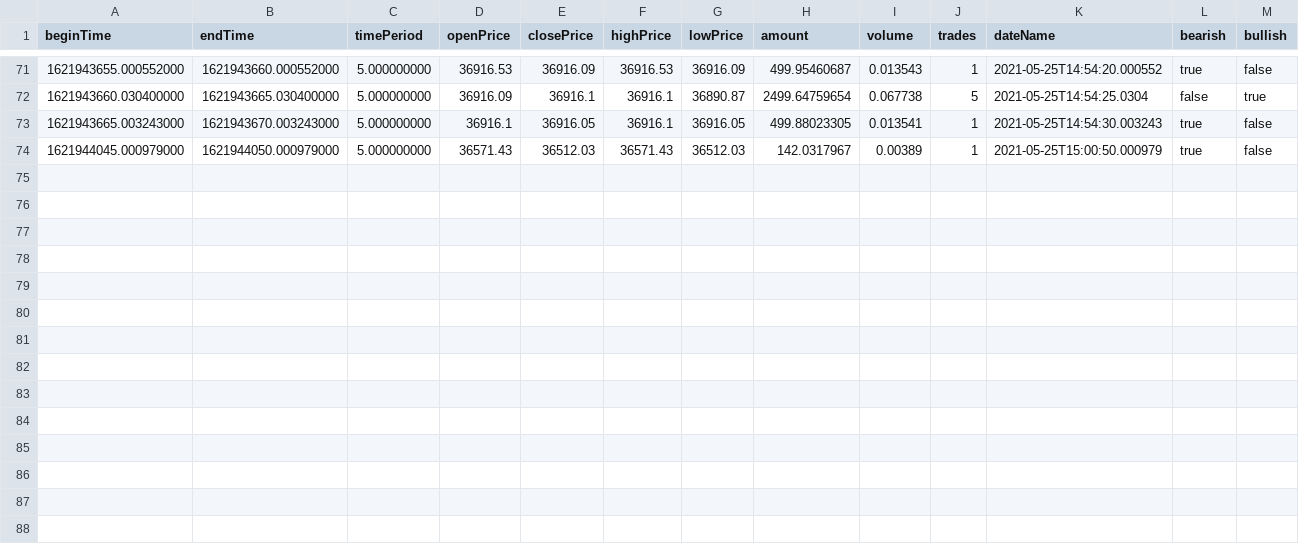
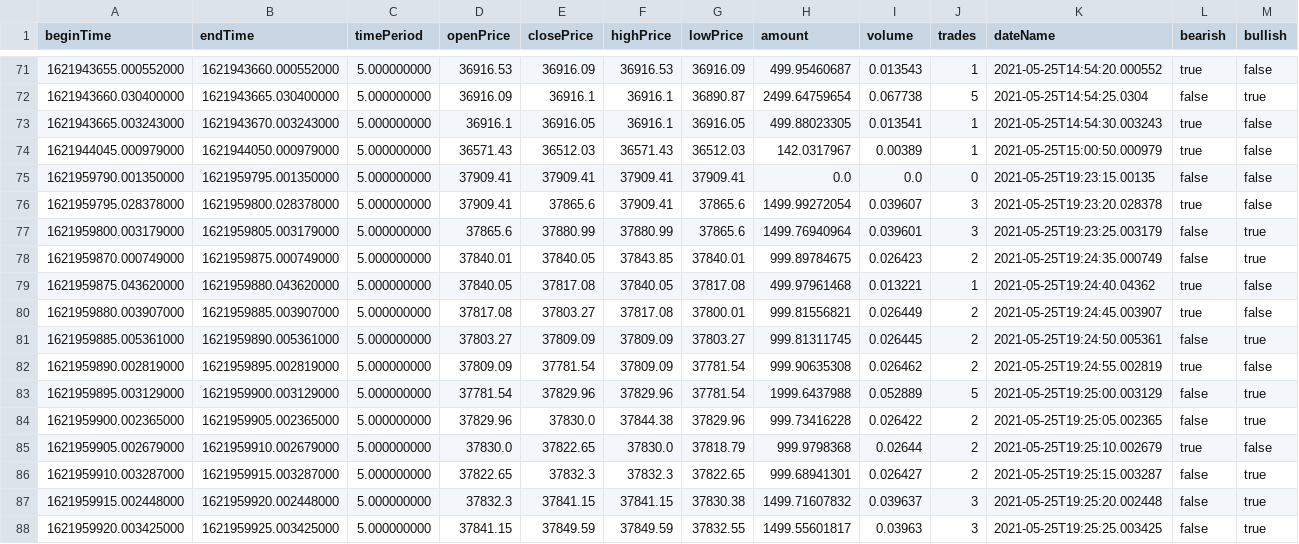
Before and after one commit to a13cs/ex-poc, a CSV file: bnc_trades_5s.csv, drawn as a sheet; only a part is shown, gaps mark what is left out.

```diff
--- a/bnc_trades_5s.csv
+++ b/bnc_trades_5s.csv
@@ -74 +74,15 @@ beginTime,endTime,timePeriod,openPrice,closePrice,highPrice,lowPrice,amount,volu
 1621944045.000979000,1621944050.000979000,5.000000000,36571.43,36512.03,36571.43,36512.03,142.0317967,0.00389,1,2021-05-25T15:00:50.000979,true,false
+1621959790.001350000,1621959795.001350000,5.000000000,37909.41,37909.41,37909.41,37909.41,0.0,0.0,0,2021-05-25T19:23:15.00135,false,false
+1621959795.028378000,1621959800.028378000,5.000000000,37909.41,37865.6,37909.41,37865.6,1499.99272054,0.039607,3,2021-05-25T19:23:20.028378,true,false
+1621959800.003179000,1621959805.003179000,5.000000000,37865.6,37880.99,37880.99,37865.6,1499.76940964,0.039601,3,2021-05-25T19:23:25.003179,false,true
+1621959870.000749000,1621959875.000749000,5.000000000,37840.01,37840.05,37843.85,37840.01,999.89784675,0.026423,2,2021-05-25T19:24:35.000749,false,true
+1621959875.043620000,1621959880.043620000,5.000000000,37840.05,37817.08,37840.05,37817.08,499.97961468,0.013221,1,2021-05-25T19:24:40.04362,true,false
+1621959880.003907000,1621959885.003907000,5.000000000,37817.08,37803.27,37817.08,37800.01,999.81556821,0.026449,2,2021-05-25T19:24:45.003907,true,false
+1621959885.005361000,1621959890.005361000,5.000000000,37803.27,37809.09,37809.09,37803.27,999.81311745,0.026445,2,2021-05-25T19:24:50.005361,false,true
+1621959890.002819000,1621959895.002819000,5.000000000,37809.09,37781.54,37809.09,37781.54,999.90635308,0.026462,2,2021-05-25T19:24:55.002819,true,false
+1621959895.003129000,1621959900.003129000,5.000000000,37781.54,37829.96,37829.96,37781.54,1999.6437988,0.052889,5,2021-05-25T19:25:00.003129,false,true
+1621959900.002365000,1621959905.002365000,5.000000000,37829.96,37830.0,37844.38,37829.96,999.73416228,0.026422,2,2021-05-25T19:25:05.002365,false,true
+1621959905.002679000,1621959910.002679000,5.000000000,37830.0,37822.65,37830.0,37818.79,999.9798368,0.02644,2,2021-05-25T19:25:10.002679,true,false
+1621959910.003287000,1621959915.003287000,5.000000000,37822.65,37832.3,37832.3,37822.65,999.68941301,0.026427,2,2021-05-25T19:25:15.003287,false,true
+1621959915.002448000,1621959920.002448000,5.000000000,37832.3,37841.15,37841.15,37830.38,1499.71607832,0.039637,3,2021-05-25T19:25:20.002448,false,true
+1621959920.003425000,1621959925.003425000,5.000000000,37841.15,37849.59,37849.59,37832.55,1499.55601817,0.03963,3,2021-05-25T19:25:25.003425,false,true
```
Also changed, not shown: 5 other files.
